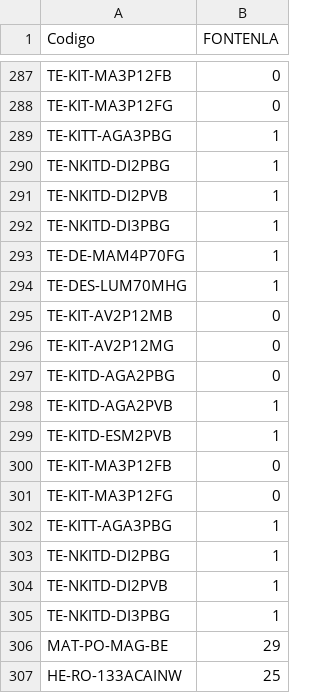
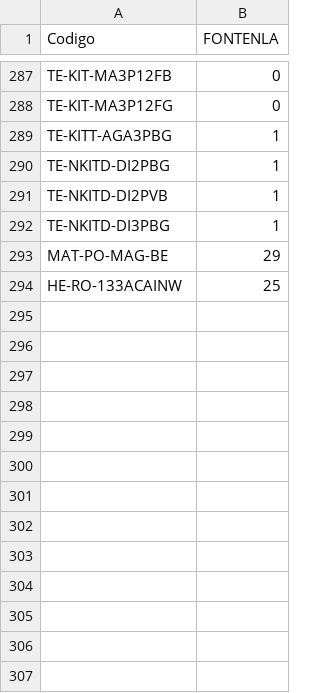
Before and after one commit to AngelVasquez11925/Grupo-Mundo, a CSV file: stock.csv, drawn as a sheet; only a part is shown, gaps mark what is left out; the diff names each change by its address in the sheet, - before the commit and + after, or states it on an @@ line.

Commit message:
Stock: limpieza 13 lineas duplicadas (sin cambios de stock)
This commit updates the stock.csv file by removing multiple entries and adding new ones, ensuring the data is current.

```diff
--- a/stock.csv
+++ b/stock.csv
-row 293: TE-DE-MAM4P70FG | 1
-row 294: TE-DES-LUM70MHG | 1
-row 295: TE-KIT-AV2P12MB | 0
-row 296: TE-KIT-AV2P12MG | 0
-row 297: TE-KITD-AGA2PBG | 0
-row 298: TE-KITD-AGA2PVB | 1
-row 299: TE-KITD-ESM2PVB | 1
-row 300: TE-KIT-MA3P12FB | 0
-row 301: TE-KIT-MA3P12FG | 0
-row 302: TE-KITT-AGA3PBG | 1
-row 303: TE-NKITD-DI2PBG | 1
-row 304: TE-NKITD-DI2PVB | 1
-row 305: TE-NKITD-DI3PBG | 1
```
